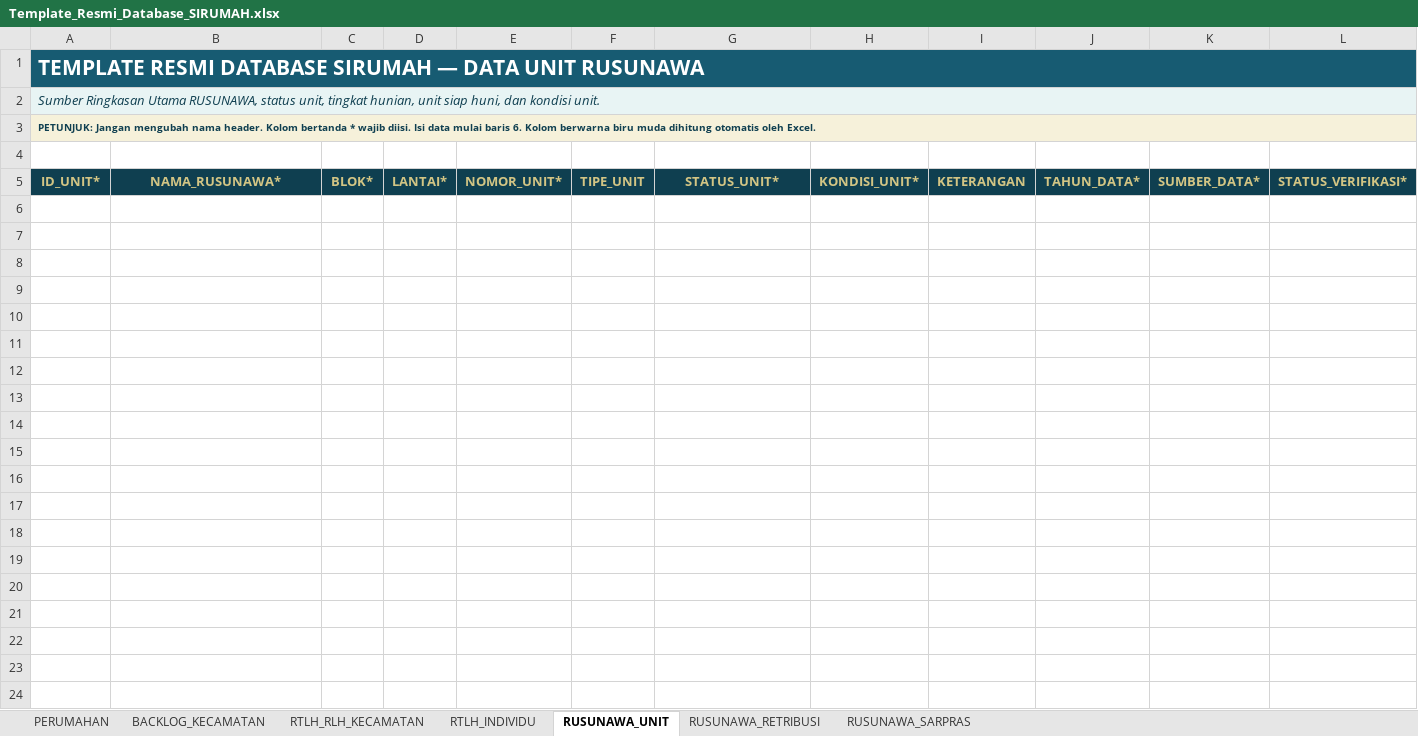
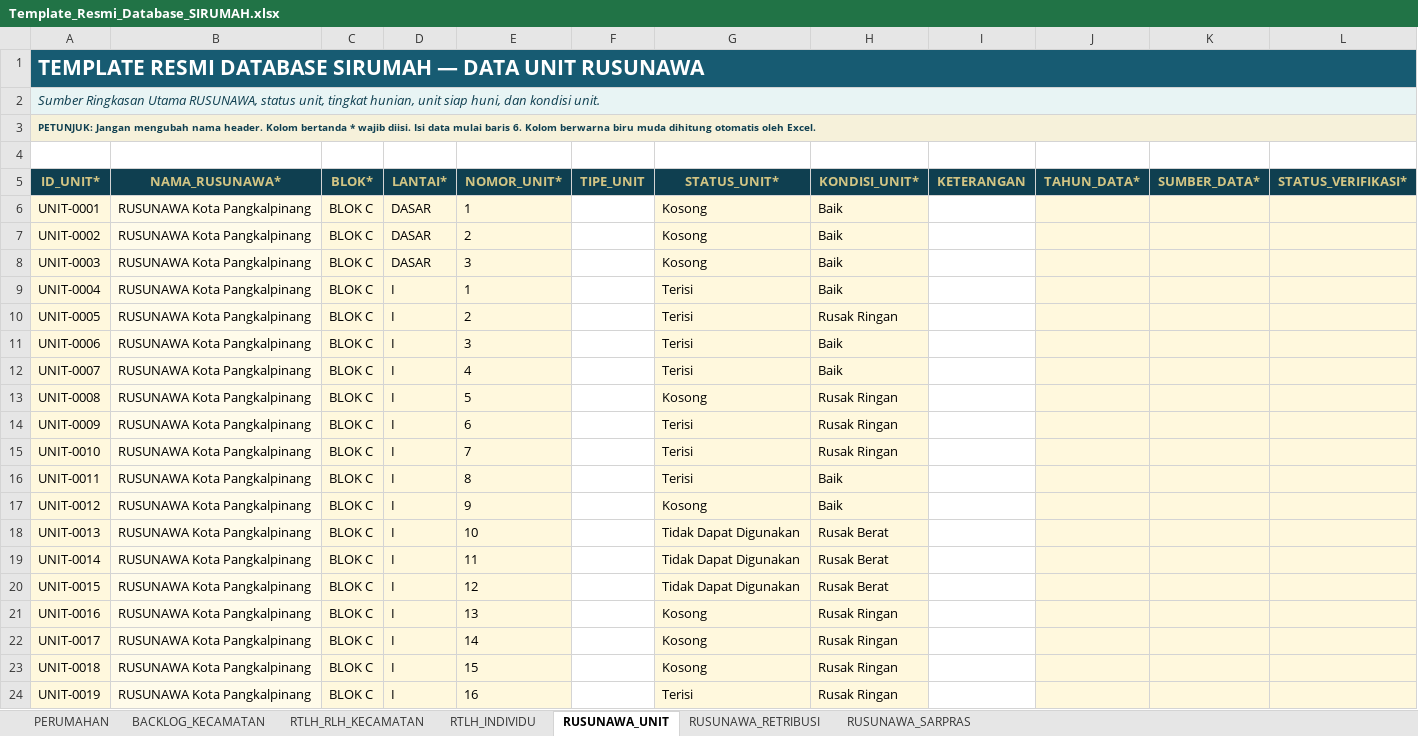
Before and after one commit to perkimpkp/sirumah, an Excel workbook: data/Template_Resmi_Database_SIRUMAH.xlsx, sheet RUSUNAWA_UNIT, drawn as a sheet; only a part is shown; values as stored, in another font and other column widths than the file's, no borders; table styles not drawn; rows hold the shown columns only; the diff covers the shown part only; the diff names each change by its address in the sheet, - before the commit and + after, or states it on an @@ line.

```diff
--- a/data/Template_Resmi_Database_SIRUMAH.xlsx (sheet RUSUNAWA_UNIT)
+++ b/data/Template_Resmi_Database_SIRUMAH.xlsx (sheet RUSUNAWA_UNIT)
+row 6: UNIT-0001 | RUSUNAWA Kota Pangkalpinang | BLOK C | DASAR | 1 |  | Kosong | Baik
+row 7: UNIT-0002 | RUSUNAWA Kota Pangkalpinang | BLOK C | DASAR | 2 |  | Kosong | Baik
+row 8: UNIT-0003 | RUSUNAWA Kota Pangkalpinang | BLOK C | DASAR | 3 |  | Kosong | Baik
+row 9: UNIT-0004 | RUSUNAWA Kota Pangkalpinang | BLOK C | I | 1 |  | Terisi | Baik
+row 10: UNIT-0005 | RUSUNAWA Kota Pangkalpinang | BLOK C | I | 2 |  | Terisi | Rusak Ringan
+row 11: UNIT-0006 | RUSUNAWA Kota Pangkalpinang | BLOK C | I | 3 |  | Terisi | Baik
+row 12: UNIT-0007 | RUSUNAWA Kota Pangkalpinang | BLOK C | I | 4 |  | Terisi | Baik
+row 13: UNIT-0008 | RUSUNAWA Kota Pangkalpinang | BLOK C | I | 5 |  | Kosong | Rusak Ringan
+row 14: UNIT-0009 | RUSUNAWA Kota Pangkalpinang | BLOK C | I | 6 |  | Terisi | Rusak Ringan
+row 15: UNIT-0010 | RUSUNAWA Kota Pangkalpinang | BLOK C | I | 7 |  | Terisi | Rusak Ringan
+row 16: UNIT-0011 | RUSUNAWA Kota Pangkalpinang | BLOK C | I | 8 |  | Terisi | Baik
+row 17: UNIT-0012 | RUSUNAWA Kota Pangkalpinang | BLOK C | I | 9 |  | Kosong | Baik
+row 18: UNIT-0013 | RUSUNAWA Kota Pangkalpinang | BLOK C | I | 10 |  | Tidak Dapat Digunakan | Rusak Berat
+row 19: UNIT-0014 | RUSUNAWA Kota Pangkalpinang | BLOK C | I | 11 |  | Tidak Dapat Digunakan | Rusak Berat
+row 20: UNIT-0015 | RUSUNAWA Kota Pangkalpinang | BLOK C | I | 12 |  | Tidak Dapat Digunakan | Rusak Berat
+row 21: UNIT-0016 | RUSUNAWA Kota Pangkalpinang | BLOK C | I | 13 |  | Kosong | Rusak Ringan
+row 22: UNIT-0017 | RUSUNAWA Kota Pangkalpinang | BLOK C | I | 14 |  | Kosong | Rusak Ringan
+row 23: UNIT-0018 | RUSUNAWA Kota Pangkalpinang | BLOK C | I | 15 |  | Kosong | Rusak Ringan
+row 24: UNIT-0019 | RUSUNAWA Kota Pangkalpinang | BLOK C | I | 16 |  | Terisi | Rusak Ringan
```
Also changed, not shown: 179 added rows elsewhere in this sheet, sheet RTLH_INDIVIDU, sheet PERUMAHAN, sheet RUSUNAWA_RETRIBUSI, sheet RUSUNAWA_SARPRAS, formulas that keep their value, hidden cells.
